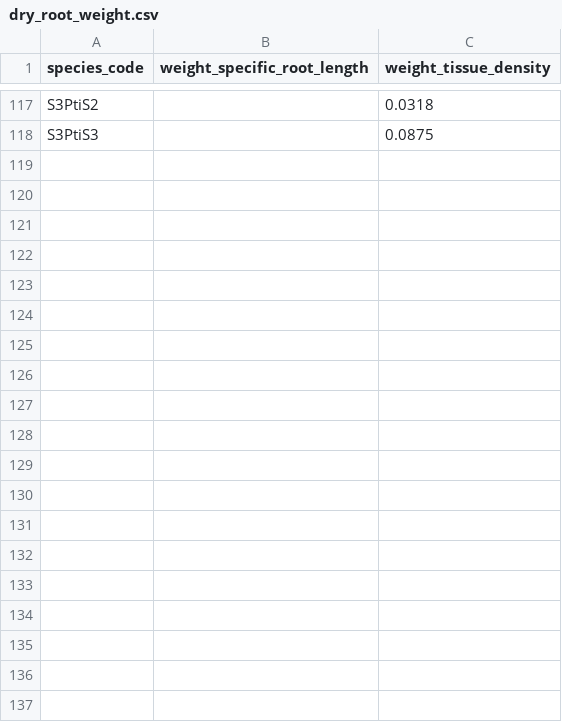
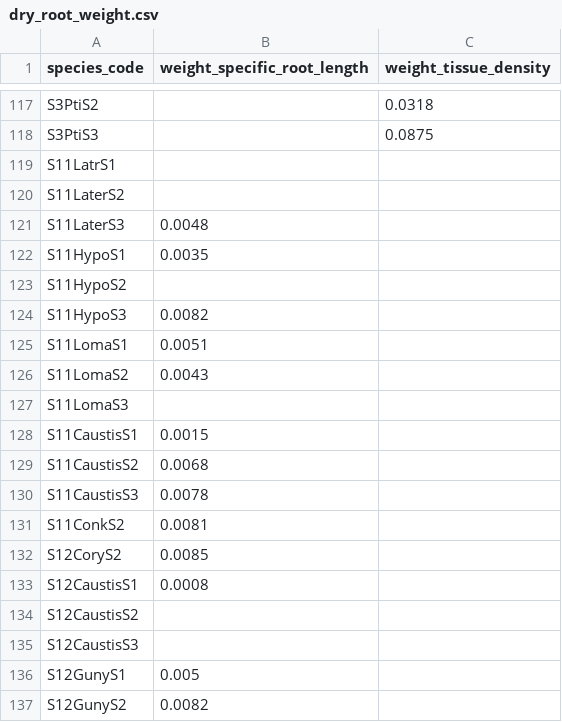
Before and after one commit to cornwell-lab-unsw/jibbon_root_traits, a CSV file: data/dry_root_weight.csv, drawn as a sheet; only a part is shown, gaps mark what is left out; the diff covers the shown part only; the diff names each change by its address in the sheet, - before the commit and + after, or states it on an @@ line.

Commit message:
Added Srl weights

```diff
--- a/data/dry_root_weight.csv
+++ b/data/dry_root_weight.csv
+row 119: S11LatrS1
+row 120: S11LaterS2
+row 121: S11LaterS3 | 0.0048
+row 122: S11HypoS1 | 0.0035
+row 123: S11HypoS2
+row 124: S11HypoS3 | 0.0082
+row 125: S11LomaS1 | 0.0051
+row 126: S11LomaS2 | 0.0043
+row 127: S11LomaS3
+row 128: S11CaustisS1 | 0.0015
+row 129: S11CaustisS2 | 0.0068
+row 130: S11CaustisS3 | 0.0078
+row 131: S11ConkS2 | 0.0081
+row 132: S12CoryS2 | 0.0085
+row 133: S12CaustisS1 | 0.0008
+row 134: S12CaustisS2
+row 135: S12CaustisS3
+row 136: S12GunyS1 | 0.005
+row 137: S12GunyS2 | 0.0082
```
Also changed, not shown: 17 added rows and 3 edited cells elsewhere in this file.
